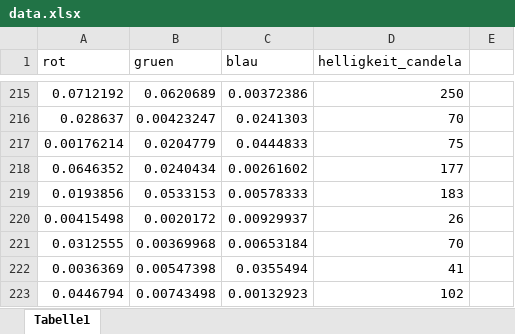
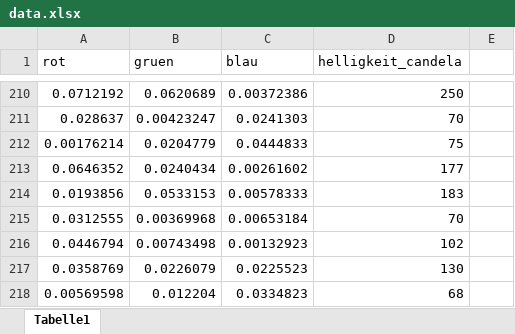
Before and after one commit to rclarsfull/ImageLight, an Excel workbook: ArtificalNeuronalColorNetwork/ANNServer/data.xlsx, sheet Tabelle1, drawn as a sheet; only a part is shown, gaps mark what is left out; the shorter side is filled out with more unchanged rows; values as stored, in another font and other column widths than the file's, no borders; removed rows and columns are numbered as before the commit, all else as after; the diff covers the shown part only; the diff names each change by its address in the sheet, - before the commit and + after, or states it on an @@ line.

```diff
--- a/ArtificalNeuronalColorNetwork/ANNServer/data.xlsx (sheet Tabelle1)
+++ b/ArtificalNeuronalColorNetwork/ANNServer/data.xlsx (sheet Tabelle1)
-row 220: 0.00415498 | 0.0020172 | 0.00929937 | 26
-row 222: 0.0036369 | 0.00547398 | 0.0355494 | 41
```
Also changed, not shown: 13 removed rows and 1 moved row elsewhere in this sheet, 2 other files.
